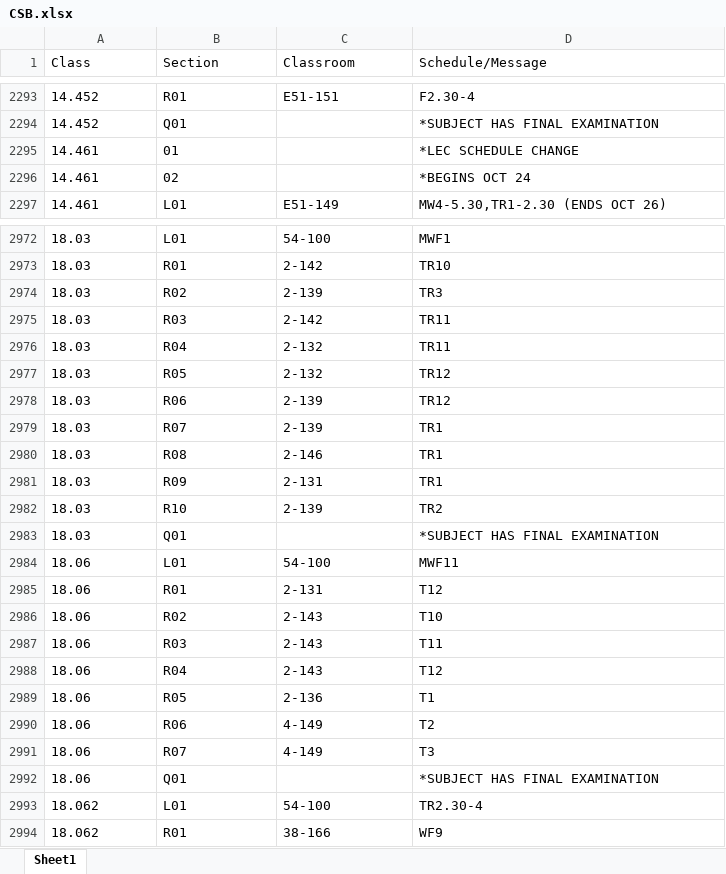
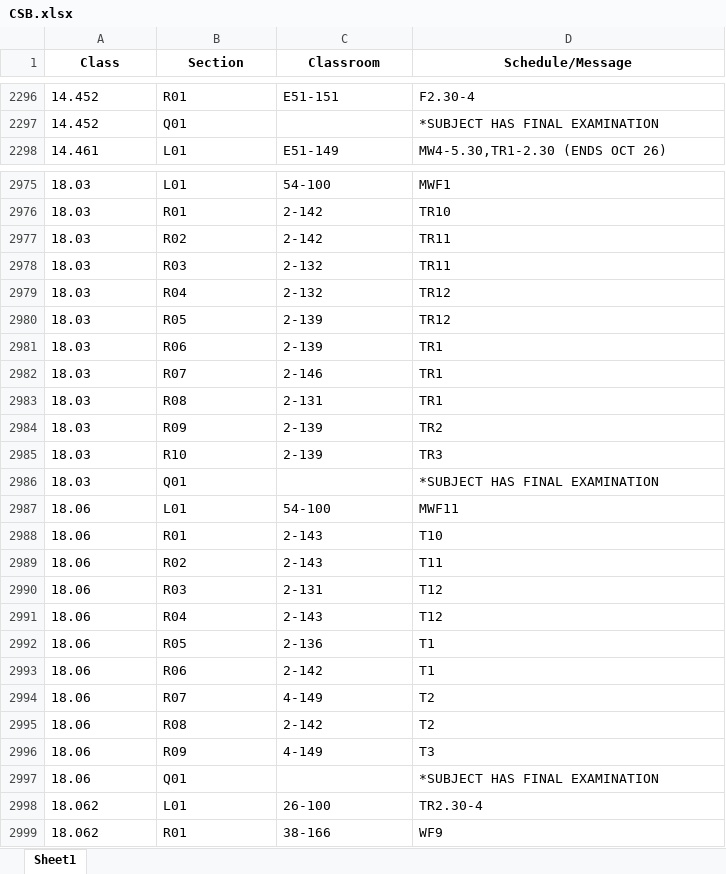
Before and after one commit to edfan/firehose, an Excel workbook: new_scripts/CSB.xlsx, sheet Sheet1, drawn as a sheet; only a part is shown, gaps mark what is left out; values as stored, in another font and other column widths than the file's, no borders; removed rows and columns are numbered as before the commit, all else as after; the diff covers the shown part only; the diff names each change by its address in the sheet, - before the commit and + after, or states it on an @@ line.

```diff
--- a/new_scripts/CSB.xlsx (sheet Sheet1)
+++ b/new_scripts/CSB.xlsx (sheet Sheet1)
@@ A1:D1 bold: off → on, alignment: left → center @@
-row 2295: 14.461 | 01 |  | *LEC SCHEDULE CHANGE
-row 2296: 14.461 | 02 |  | *BEGINS OCT 24
-C2977 (Classroom): 2-139
+C2977 (Classroom): 2-142
-D2977 (Schedule/Message): TR3
+D2977 (Schedule/Message): TR11
-C2978 (Classroom): 2-142
+C2978 (Classroom): 2-132
-D2979 (Schedule/Message): TR11
+D2979 (Schedule/Message): TR12
-C2980 (Classroom): 2-132
+C2980 (Classroom): 2-139
-D2981 (Schedule/Message): TR12
+D2981 (Schedule/Message): TR1
-C2982 (Classroom): 2-139
+C2982 (Classroom): 2-146
-C2983 (Classroom): 2-146
+C2983 (Classroom): 2-131
-C2984 (Classroom): 2-131
+C2984 (Classroom): 2-139
-D2984 (Schedule/Message): TR1
+D2984 (Schedule/Message): TR2
-D2985 (Schedule/Message): TR2
+D2985 (Schedule/Message): TR3
-C2988 (Classroom): 2-131
+C2988 (Classroom): 2-143
-D2988 (Schedule/Message): T12
+D2988 (Schedule/Message): T10
-D2989 (Schedule/Message): T10
+D2989 (Schedule/Message): T11
-C2990 (Classroom): 2-143
+C2990 (Classroom): 2-131
-D2990 (Schedule/Message): T11
+D2990 (Schedule/Message): T12
+row 2993: 18.06 | R06 | 2-142 | T1
-B2994 (Section): R06
+B2994 (Section): R07
+row 2995: 18.06 | R08 | 2-142 | T2
-B2996 (Section): R07
+B2996 (Section): R09
-C2998 (Classroom): 54-100
+C2998 (Classroom): 26-100
```
Also changed, not shown: 15 added rows, 10 removed rows and 176 edited cells elsewhere in this sheet, 5 other files.
